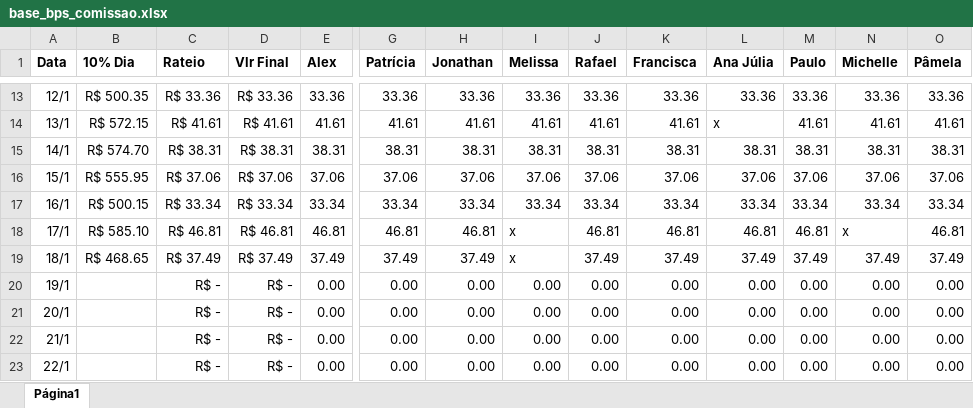
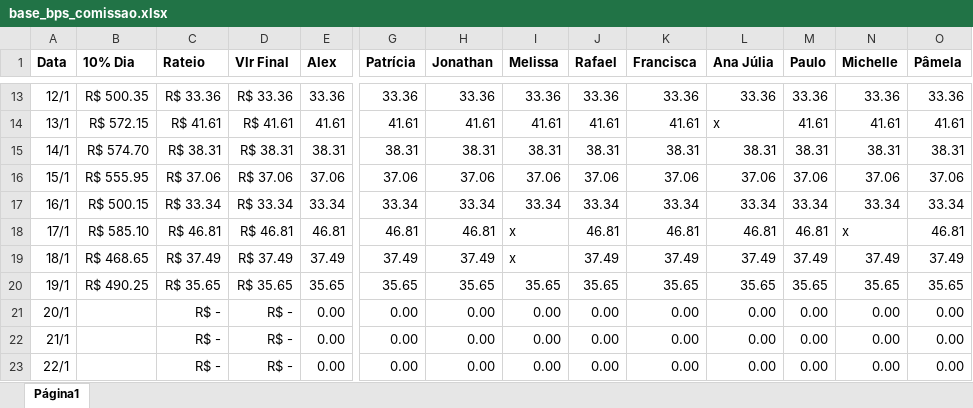
Before and after one commit to alexpereira82log-ui/scada_cafe, an Excel workbook: base_bps_comissao.xlsx, sheet Página1, drawn as a sheet; only a part is shown, gaps mark what is left out; values as stored, in another font and other column widths than the file's, no borders; charts and pictures not drawn; the diff covers the shown part only; the diff names each change by its address in the sheet, - before the commit and + after, or states it on an @@ line.

```diff
--- a/base_bps_comissao.xlsx (sheet Página1)
+++ b/base_bps_comissao.xlsx (sheet Página1)
-B20 (10% Dia): (empty)
+B20 (10% Dia): R$ 490.25
-C20 (Rateio): R$ -
+C20 (Rateio): R$ 35.65
-D20 (Vlr Final): R$ -
+D20 (Vlr Final): R$ 35.65
-E20 (Alex): 0.00
+E20 (Alex): 35.65
-G20 (Patrícia): 0.00
+G20 (Patrícia): 35.65
-H20 (Jonathan): 0.00
+H20 (Jonathan): 35.65
-I20 (Melissa): 0.00
+I20 (Melissa): 35.65
-J20 (Rafael): 0.00
+J20 (Rafael): 35.65
-K20 (Francisca): 0.00
+K20 (Francisca): 35.65
-L20 (Ana Júlia): 0.00
+L20 (Ana Júlia): 35.65
-M20 (Paulo): 0.00
+M20 (Paulo): 35.65
-N20 (Michelle): 0.00
+N20 (Michelle): 35.65
-O20 (Pâmela): 0.00
+O20 (Pâmela): 35.65
```
Also changed, not shown: 1 edited cell elsewhere in this sheet, base_bps.xlsx, base_bps_perdas.xlsx, 5 other files.
